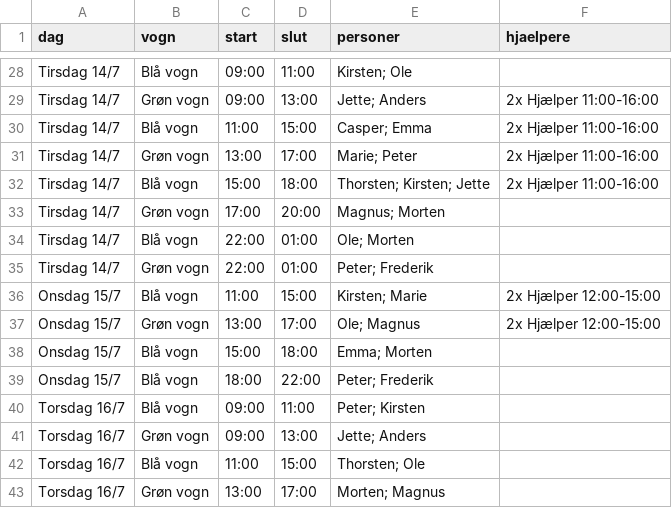
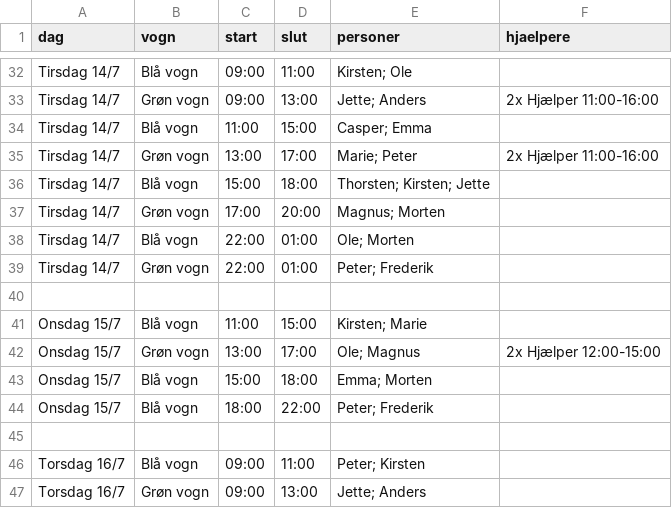
Before and after one commit to gutternetech-sketch/mosters-cafe-ll2026, a CSV file: vagter.csv, drawn as a sheet; only a part is shown, gaps mark what is left out; the shorter side is filled out with more unchanged rows; the diff covers the shown part only.

```diff
--- a/vagter.csv
+++ b/vagter.csv
@@ -29,5 +33,5 @@ Tirsdag 14/7,Blå vogn,09:00,11:00,Kirsten; Ole,
 Tirsdag 14/7,Grøn vogn,09:00,13:00,Jette; Anders,2x Hjælper 11:00-16:00
-Tirsdag 14/7,Blå vogn,11:00,15:00,Casper; Emma,2x Hjælper 11:00-16:00
+Tirsdag 14/7,Blå vogn,11:00,15:00,Casper; Emma,
 Tirsdag 14/7,Grøn vogn,13:00,17:00,Marie; Peter,2x Hjælper 11:00-16:00
-Tirsdag 14/7,Blå vogn,15:00,18:00,Thorsten; Kirsten; Jette,2x Hjælper 11:00-16:00
+Tirsdag 14/7,Blå vogn,15:00,18:00,Thorsten; Kirsten; Jette,
 Tirsdag 14/7,Grøn vogn,17:00,20:00,Magnus; Morten,
@@ -35,3 +39,4 @@ Tirsdag 14/7,Blå vogn,22:00,01:00,Ole; Morten,
 Tirsdag 14/7,Grøn vogn,22:00,01:00,Peter; Frederik,
-Onsdag 15/7,Blå vogn,11:00,15:00,Kirsten; Marie,2x Hjælper 12:00-15:00
+
+Onsdag 15/7,Blå vogn,11:00,15:00,Kirsten; Marie,
 Onsdag 15/7,Grøn vogn,13:00,17:00,Ole; Magnus,2x Hjælper 12:00-15:00
@@ -39,2 +44,3 @@ Onsdag 15/7,Blå vogn,15:00,18:00,Emma; Morten,
 Onsdag 15/7,Blå vogn,18:00,22:00,Peter; Frederik,
+
 Torsdag 16/7,Blå vogn,09:00,11:00,Peter; Kirsten,
```
Also changed, not shown: 4 added rows and 7 edited cells elsewhere in this file.
